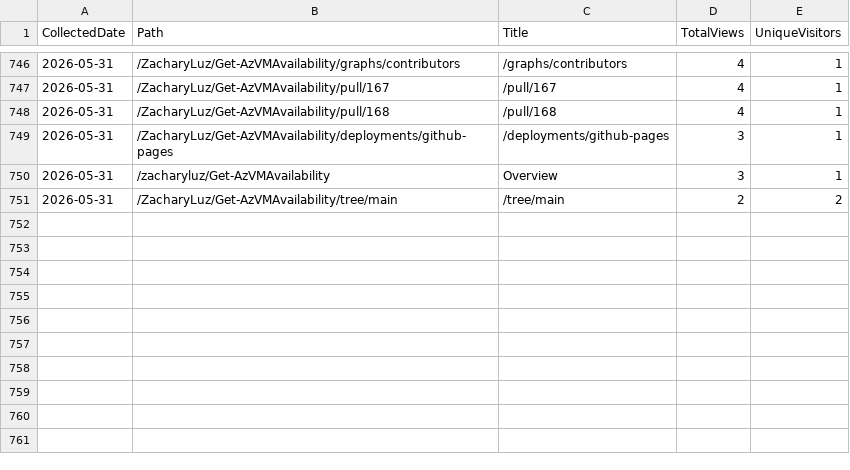
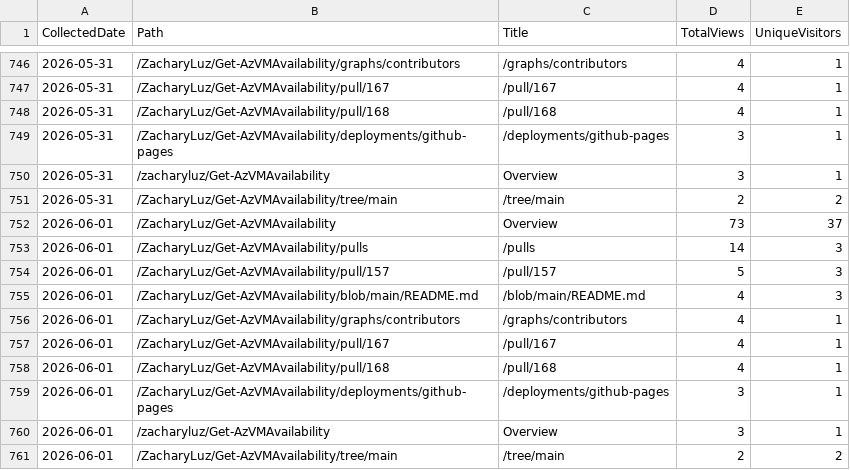
Before and after one commit to ZacharyLuz/Get-AzVMAvailability, a CSV file: data/paths.csv, drawn as a sheet; only a part is shown, gaps mark what is left out; the diff names each change by its address in the sheet, - before the commit and + after, or states it on an @@ line.

```diff
--- a/data/paths.csv
+++ b/data/paths.csv
+row 752: 2026-06-01 | /ZacharyLuz/Get-AzVMAvailability | Overview | 73 | 37
+row 753: 2026-06-01 | /ZacharyLuz/Get-AzVMAvailability/pulls | /pulls | 14 | 3
+row 754: 2026-06-01 | /ZacharyLuz/Get-AzVMAvailability/pull/157 | /pull/157 | 5 | 3
+row 755: 2026-06-01 | /ZacharyLuz/Get-AzVMAvailability/blob/main/README.md | /blob/main/README.md | 4 | 3
+row 756: 2026-06-01 | /ZacharyLuz/Get-AzVMAvailability/graphs/contributors | /graphs/contributors | 4 | 1
+row 757: 2026-06-01 | /ZacharyLuz/Get-AzVMAvailability/pull/167 | /pull/167 | 4 | 1
+row 758: 2026-06-01 | /ZacharyLuz/Get-AzVMAvailability/pull/168 | /pull/168 | 4 | 1
+row 759: 2026-06-01 | /ZacharyLuz/Get-AzVMAvailability/deployments/github-pages | /deployments/github-pages | 3 | 1
+row 760: 2026-06-01 | /zacharyluz/Get-AzVMAvailability | Overview | 3 | 1
+row 761: 2026-06-01 | /ZacharyLuz/Get-AzVMAvailability/tree/main | /tree/main | 2 | 2
```
Also changed, not shown: data/psgallery-downloads.csv, data/referrers.csv, 4 other files.
